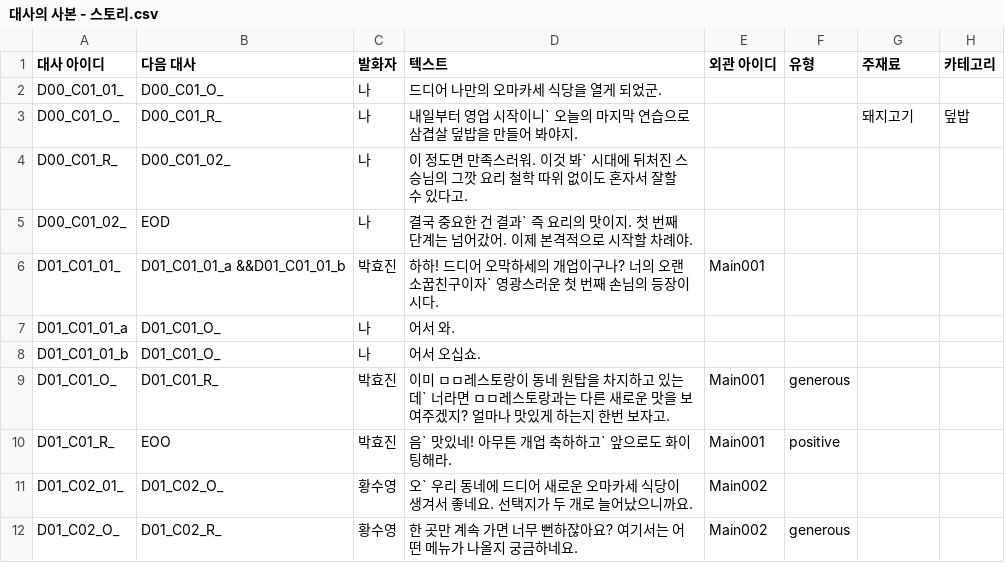
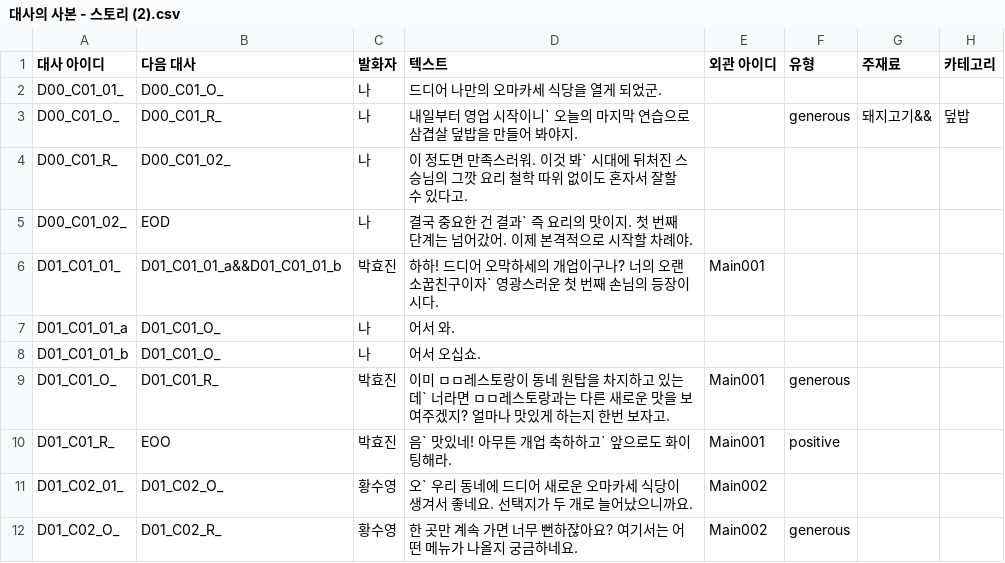
Before and after one commit to 1Seong/OMakHase, a CSV file: Assets/Scenes/Datas/DialogueData/대사의 사본 - 스토리 (2).csv (was Assets/Scenes/Datas/DialogueData/대사의 사본 - 스토리.csv), drawn as a sheet; only a part is shown.

```diff
--- a/Assets/Scenes/Datas/DialogueData/대사의 사본 - 스토리.csv
+++ b/Assets/Scenes/Datas/DialogueData/대사의 사본 - 스토리 (2).csv
@@ -2,6 +2,6 @@
 D00_C01_01_,D00_C01_O_,나,드디어 나만의 오마카세 식당을 열게 되었군.,,,,
-D00_C01_O_,D00_C01_R_,나,내일부터 영업 시작이니` 오늘의 마지막 연습으로 삼겹살 덮밥을 만들어 봐야지.,,,돼지고기,덮밥
+D00_C01_O_,D00_C01_R_,나,내일부터 영업 시작이니` 오늘의 마지막 연습으로 삼겹살 덮밥을 만들어 봐야지.,,generous,돼지고기&&,덮밥
 D00_C01_R_,D00_C01_02_,나,이 정도면 만족스러워. 이것 봐` 시대에 뒤처진 스승님의 그깟 요리 철학 따위 없이도 혼자서 잘할 수 있다고.,,,,
 D00_C01_02_,EOD,나,결국 중요한 건 결과` 즉 요리의 맛이지. 첫 번째 단계는 넘어갔어. 이제 본격적으로 시작할 차례야.,,,,
-D01_C01_01_,D01_C01_01_a &&D01_C01_01_b,박효진,하하! 드디어 오막하세의 개업이구나? 너의 오랜 소꿉친구이자` 영광스러운 첫 번째 손님의 등장이시다.,Main001,,,
+D01_C01_01_,D01_C01_01_a&&D01_C01_01_b,박효진,하하! 드디어 오막하세의 개업이구나? 너의 오랜 소꿉친구이자` 영광스러운 첫 번째 손님의 등장이시다.,Main001,,,
 D01_C01_01_a,D01_C01_O_,나,어서 와.,,,,
```
Also changed, not shown: 12 other files.
